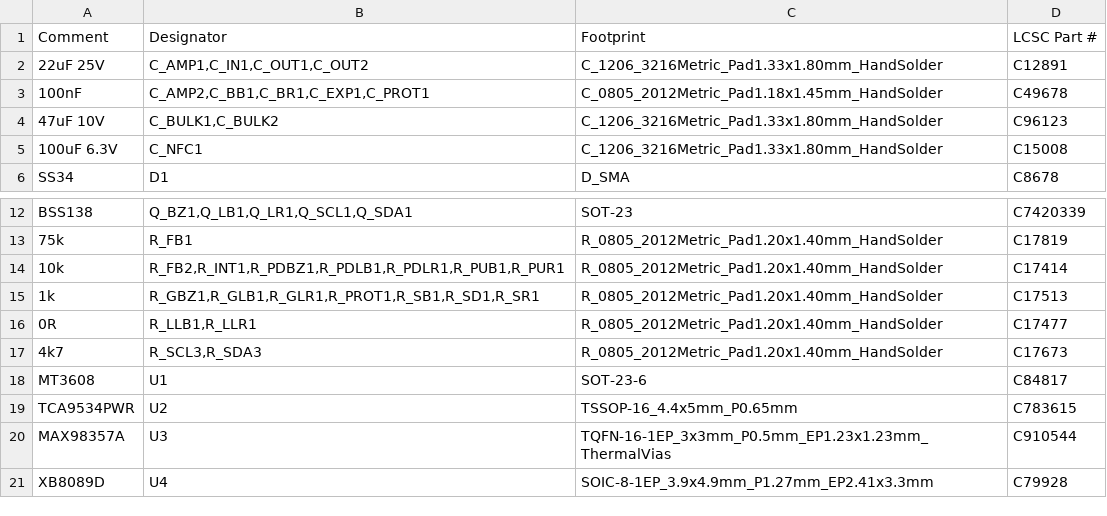
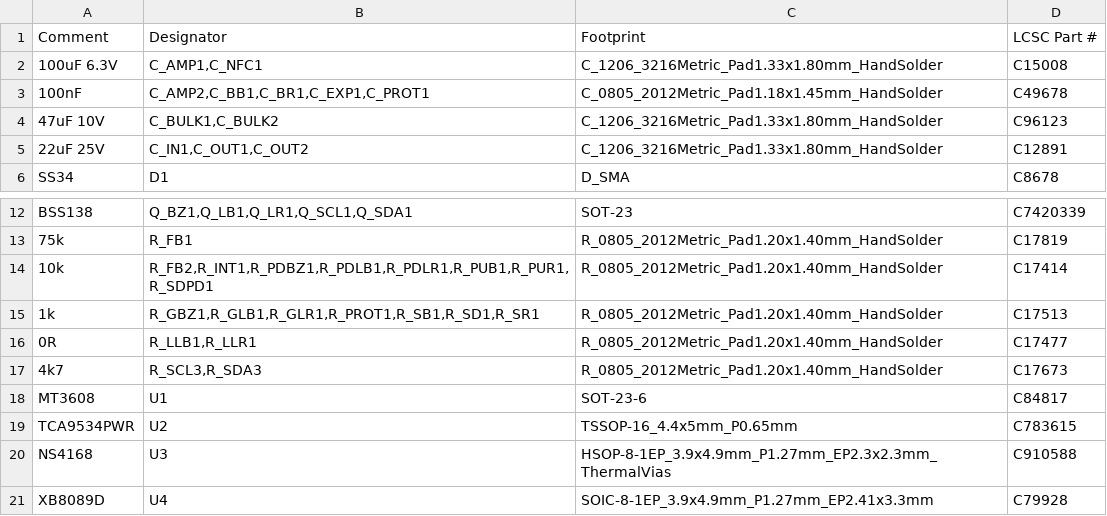
Before and after one commit to kkrzysztofik/ASG_AirsoftCounter, a CSV file: hardware/fab/jlc_bom.csv, drawn as a sheet; only a part is shown, gaps mark what is left out.

```diff
--- a/hardware/fab/jlc_bom.csv
+++ b/hardware/fab/jlc_bom.csv
@@ -1,6 +1,6 @@
 Comment,Designator,Footprint,LCSC Part #
-22uF 25V,"C_AMP1,C_IN1,C_OUT1,C_OUT2",C_1206_3216Metric_Pad1.33x1.80mm_HandSolder,C12891
+100uF 6.3V,"C_AMP1,C_NFC1",C_1206_3216Metric_Pad1.33x1.80mm_HandSolder,C15008
 100nF,"C_AMP2,C_BB1,C_BR1,C_EXP1,C_PROT1",C_0805_2012Metric_Pad1.18x1.45mm_HandSolder,C49678
 47uF 10V,"C_BULK1,C_BULK2",C_1206_3216Metric_Pad1.33x1.80mm_HandSolder,C96123
-100uF 6.3V,C_NFC1,C_1206_3216Metric_Pad1.33x1.80mm_HandSolder,C15008
+22uF 25V,"C_IN1,C_OUT1,C_OUT2",C_1206_3216Metric_Pad1.33x1.80mm_HandSolder,C12891
 SS34,D1,D_SMA,C8678
@@ -13,3 +13,3 @@ BSS138,"Q_BZ1,Q_LB1,Q_LR1,Q_SCL1,Q_SDA1",SOT-23,C7420339
 75k,R_FB1,R_0805_2012Metric_Pad1.20x1.40mm_HandSolder,C17819
-10k,"R_FB2,R_INT1,R_PDBZ1,R_PDLB1,R_PDLR1,R_PUB1,R_PUR1",R_0805_2012Metric_Pad1.20x1.40mm_HandSolder,C17414
+10k,"R_FB2,R_INT1,R_PDBZ1,R_PDLB1,R_PDLR1,R_PUB1,R_PUR1,R_SDPD1",R_0805_2012Metric_Pad1.20x1.40mm_HandSolder,C17414
 1k,"R_GBZ1,R_GLB1,R_GLR1,R_PROT1,R_SB1,R_SD1,R_SR1",R_0805_2012Metric_Pad1.20x1.40mm_HandSolder,C17513
@@ -19,3 +19,3 @@ MT3608,U1,SOT-23-6,C84817
 TCA9534PWR,U2,TSSOP-16_4.4x5mm_P0.65mm,C783615
-MAX98357A,U3,TQFN-16-1EP_3x3mm_P0.5mm_EP1.23x1.23mm_ThermalVias,C910544
+NS4168,U3,HSOP-8-1EP_3.9x4.9mm_P1.27mm_EP2.3x2.3mm_ThermalVias,C910588
 XB8089D,U4,SOIC-8-1EP_3.9x4.9mm_P1.27mm_EP2.41x3.3mm,C79928
```
Also changed, not shown: hardware/fab/bom.csv, hardware/fab/jlc_cpl.csv, 19 other files.
